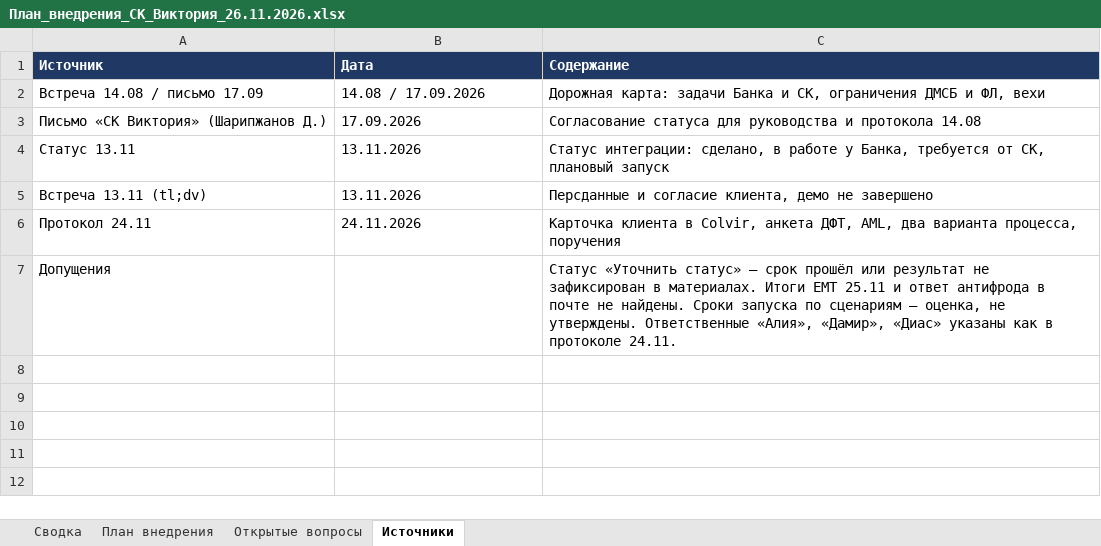
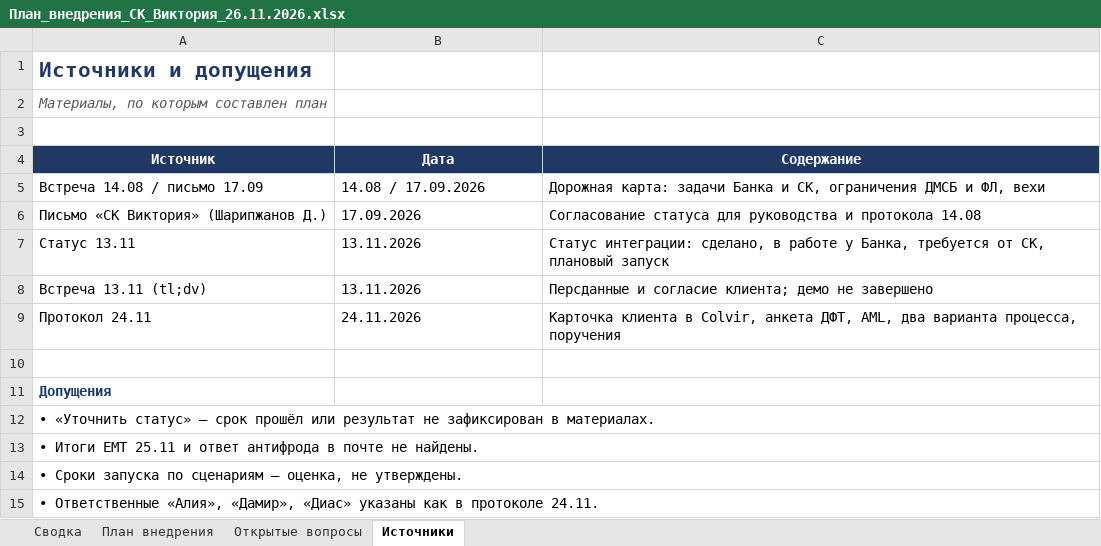
Before and after one commit to deniskoviktor/project1, an Excel workbook: План_внедрения_СК_Виктория_26.11.2026.xlsx, sheet Источники, drawn as a sheet; values as stored, in another font and other column widths than the file's, no borders; addresses are those after the commit; the diff names each change by its address in the sheet, - before the commit and + after, or states it on an @@ line.

```diff
--- a/План_внедрения_СК_Виктория_26.11.2026.xlsx (sheet Источники)
+++ b/План_внедрения_СК_Виктория_26.11.2026.xlsx (sheet Источники)
+row 1: Источники и допущения
+row 2: Материалы, по которым составлен план
+row 3: (empty)
-A4:C4 alignment: left
+A4:C4 alignment: center
-C8 (Содержание): …и согласие клиента, демо не…
+C8 (Содержание): …и согласие клиента; демо не…
+row 10: (empty)
@@ A11 bold: off → on, text colour: black → #1F3864 @@
-C11 (Содержание): Статус «Уточнить статус» — срок прошёл или результат не зафиксирован в материалах. Итоги ЕМТ 25.11 и ответ антифрода в почте не найдены. Сроки запуска по сценариям — оценка, не утверждены. Ответственные «Алия», «Дамир», «Диас» указаны как в протоколе 24.11.
+C11 (Содержание): (empty)
+row 12: • «Уточнить статус» — срок прошёл или результат не зафиксирован в материалах.
+row 13: • Итоги ЕМТ 25.11 и ответ антифрода в почте не найдены.
+row 14: • Сроки запуска по сценариям — оценка, не утверждены.
+row 15: • Ответственные «Алия», «Дамир», «Диас» указаны как в протоколе 24.11.
```
Also changed, not shown: sheet Сводка, sheet План внедрения, sheet Открытые вопросы, formulas that keep their value.
